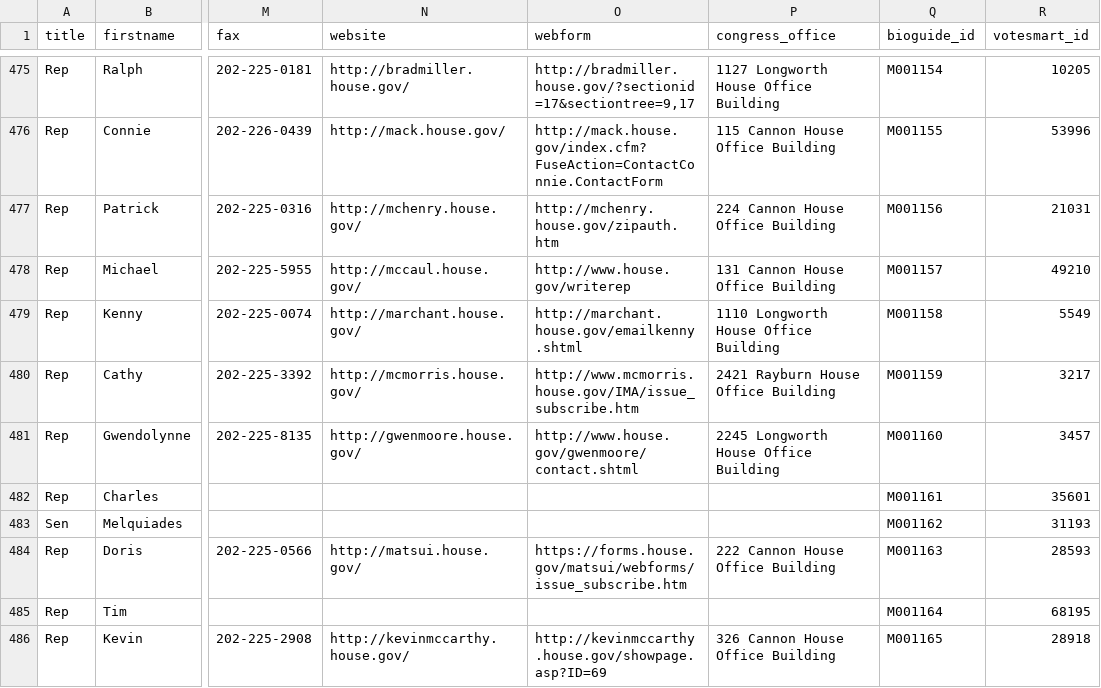
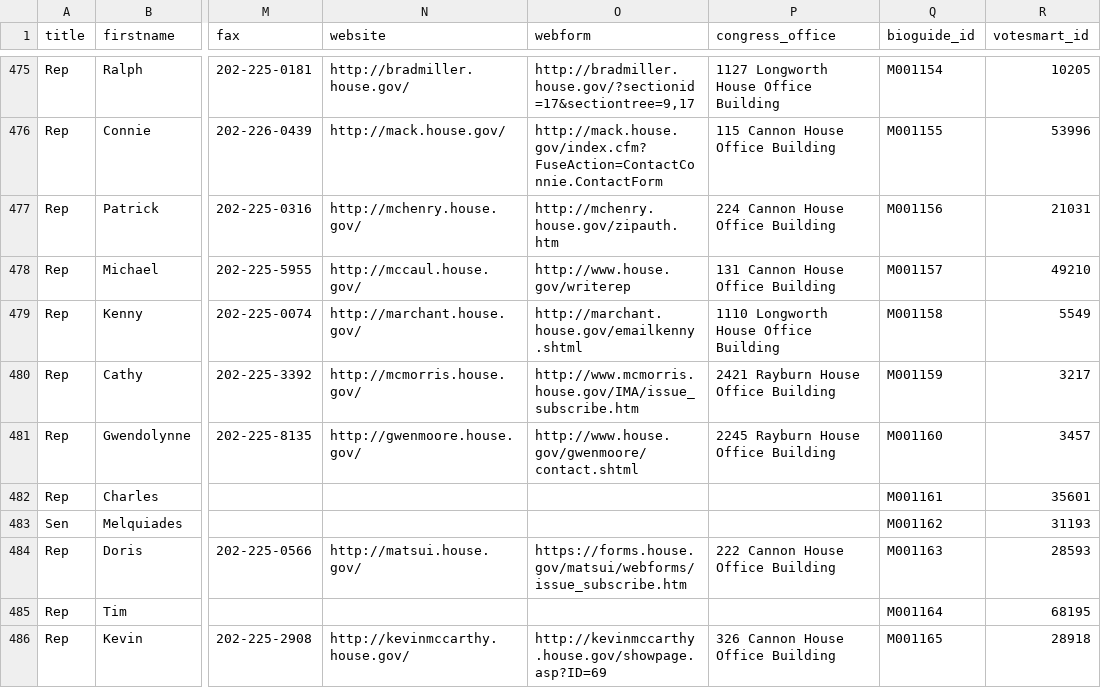
Before and after one commit to maco/apidata, a CSV file: legislators/legislators.csv, drawn as a sheet; only a part is shown, gaps mark what is left out; the diff names each change by its address in the sheet, - before the commit and + after, or states it on an @@ line.

Commit message:
Fix Gwen Moore's office

```diff
--- a/legislators/legislators.csv
+++ b/legislators/legislators.csv
-P481 (congress_office): 2245 Longworth House Office Building
+P481 (congress_office): 2245 Rayburn House Office Building
```
